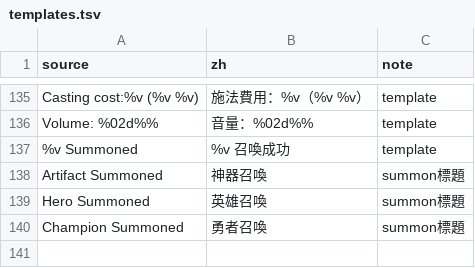
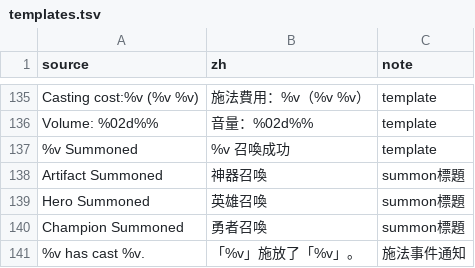
Before and after one commit to wicanr2/master-of-magic-cht, a TSV file: docs/strings/templates.tsv, drawn as a sheet; only a part is shown, gaps mark what is left out; the diff names each change by its address in the sheet, - before the commit and + after, or states it on an @@ line.

```diff
--- a/docs/strings/templates.tsv
+++ b/docs/strings/templates.tsv
+row 141: %v has cast %v. | 「%v」施放了「%v」。 | 施法事件通知
```
Also changed, not shown: docs/strings/ui.tsv, 2 other files.
